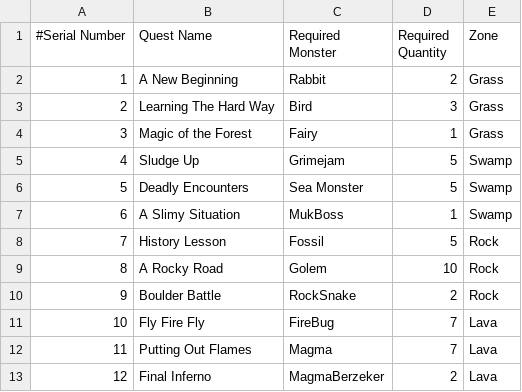
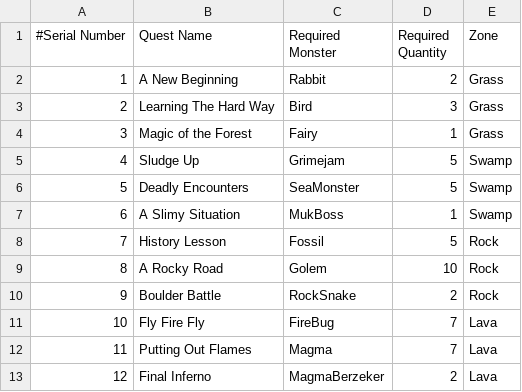
Before and after one commit to djtfoo/SP3Group2Asshats, a CSV file: SP3/SP3/GameData/QuestData.csv, drawn as a sheet.

```diff
--- a/SP3/SP3/GameData/QuestData.csv
+++ b/SP3/SP3/GameData/QuestData.csv
@@ -5,3 +5,3 @@
 4,Sludge Up,Grimejam,5,Swamp
-5,Deadly Encounters,Sea Monster,5,Swamp
+5,Deadly Encounters,SeaMonster,5,Swamp
 6,A Slimy Situation,MukBoss,1,Swamp
```
Also changed, not shown: SP3/SP3/GameData/MonstersData.csv, 32 other files.
